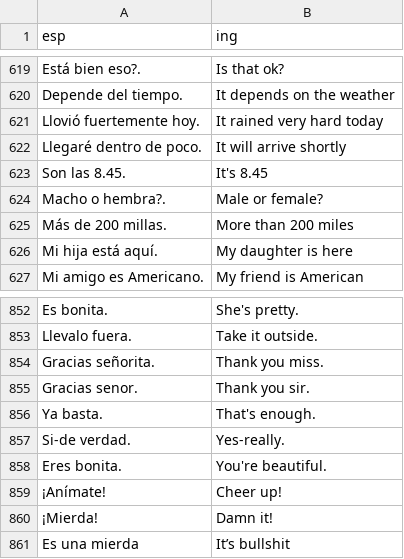
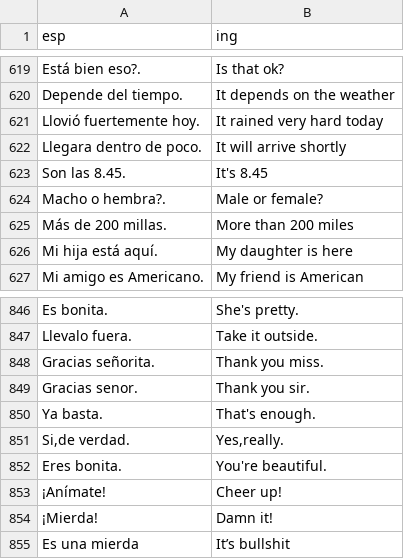
Before and after one commit to ArbeyAragon/Dictionary, a CSV file: dictionaries/frases.csv, drawn as a sheet; only a part is shown, gaps mark what is left out; the diff covers the shown part only.

```diff
--- a/dictionaries/frases.csv
+++ b/dictionaries/frases.csv
@@ -621,3 +621,3 @@ Depende del tiempo.,It depends on the weather
 Llovió fuertemente hoy.,It rained very hard today
-Llegaré dentro de poco.,It will arrive shortly
+Llegara dentro de poco.,It will arrive shortly
 Son las 8.45.,It's 8.45
@@ -856,3 +850,3 @@ Gracias senor.,Thank you sir.
 Ya basta.,That's enough.
-Si-de verdad.,Yes-really.
+"Si,de verdad.","Yes,really."
 Eres bonita.,You're beautiful.
```
Also changed, not shown: 6 removed rows elsewhere in this file.
